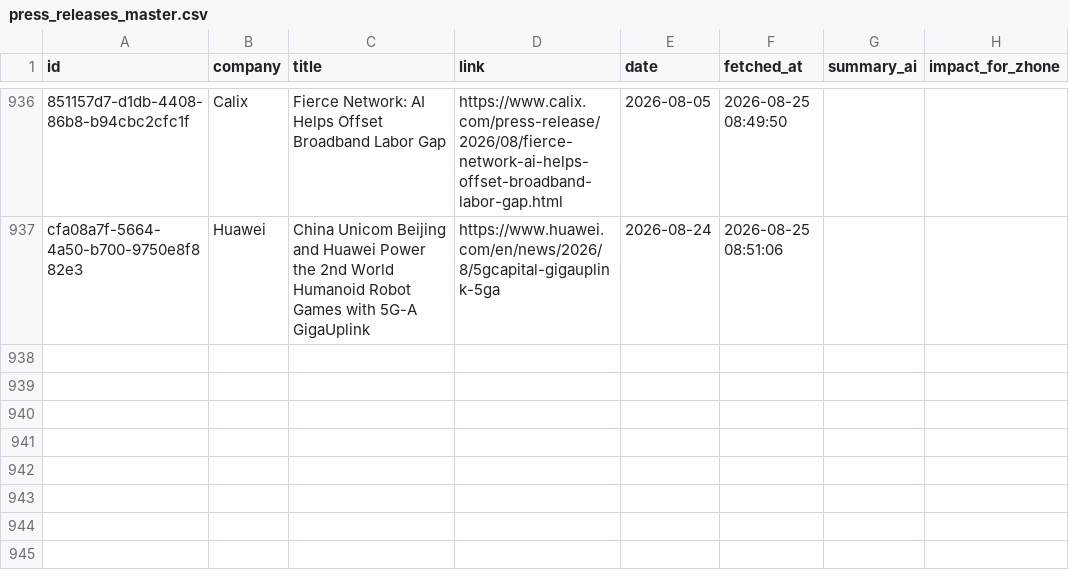
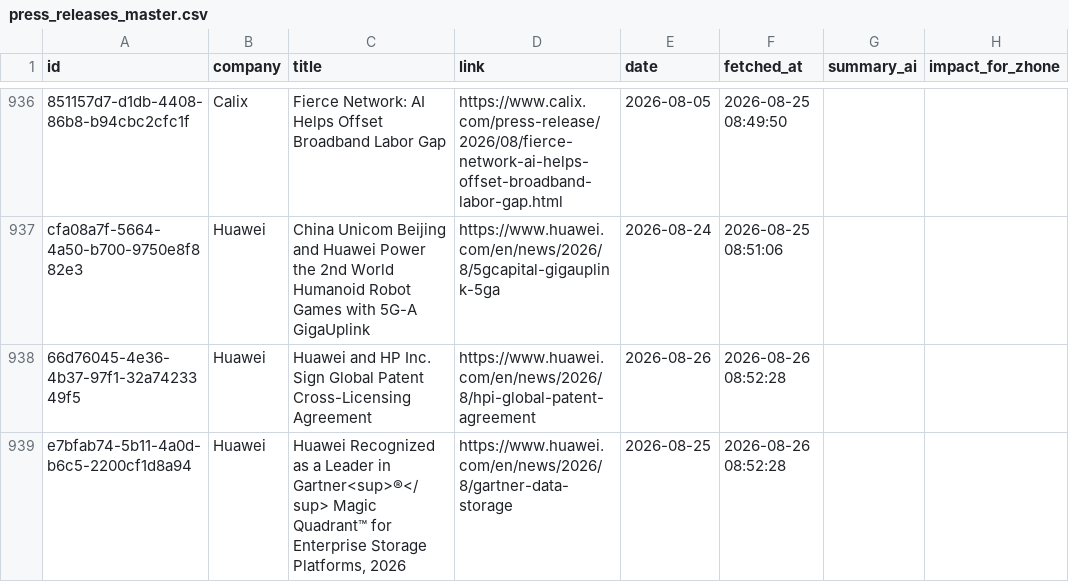
Before and after one commit to flabelle999/presswatch-app, a CSV file: press_releases_master.csv, drawn as a sheet; only a part is shown, gaps mark what is left out; the diff names each change by its address in the sheet, - before the commit and + after, or states it on an @@ line.

```diff
--- a/press_releases_master.csv
+++ b/press_releases_master.csv
+row 938: 66d76045-4e36-4b37-97f1-32a7423349f5 | Huawei | Huawei and HP Inc. Sign Global Patent Cross-Licensing Agreement | https://www.huawei.com/en/news/2026/8/hpi-global-patent-agreement | 2026-08-26 | 2026-08-26 08:52:28
+row 939: e7bfab74-5b11-4a0d-b6c5-2200cf1d8a94 | Huawei | Huawei Recognized as a Leader in Gartner<sup>®</sup> Magic Quadrant™ for Enterprise Storage Platforms, 2026 | https://www.huawei.com/en/news/2026/8/gartner-data-storage | 2026-08-25 | 2026-08-26 08:52:28
```
